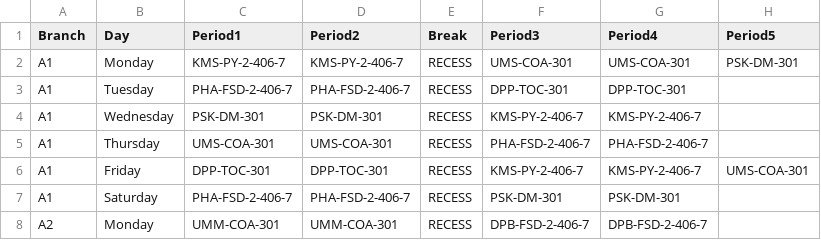
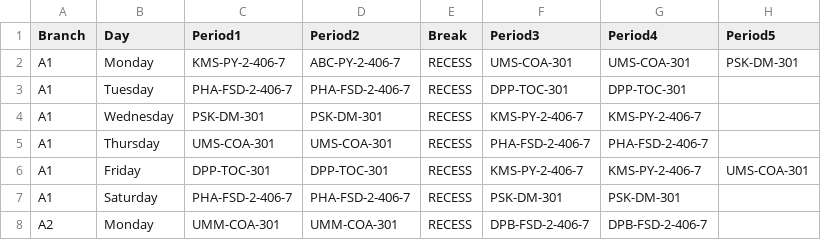
Before and after one commit to MBSciTech/Sem4_TT, a CSV file: timetable.csv, drawn as a sheet; only a part is shown.

Commit message:
Update timetable.csv

```diff
--- a/timetable.csv
+++ b/timetable.csv
@@ -1,3 +1,3 @@
 Branch,Day,Period1,Period2,Break,Period3,Period4,Period5
-A1,Monday,KMS-PY-2-406-7,KMS-PY-2-406-7,RECESS,UMS-COA-301,UMS-COA-301,PSK-DM-301
+A1,Monday,KMS-PY-2-406-7,ABC-PY-2-406-7,RECESS,UMS-COA-301,UMS-COA-301,PSK-DM-301
 A1,Tuesday,PHA-FSD-2-406-7,PHA-FSD-2-406-7,RECESS,DPP-TOC-301,DPP-TOC-301,
```
